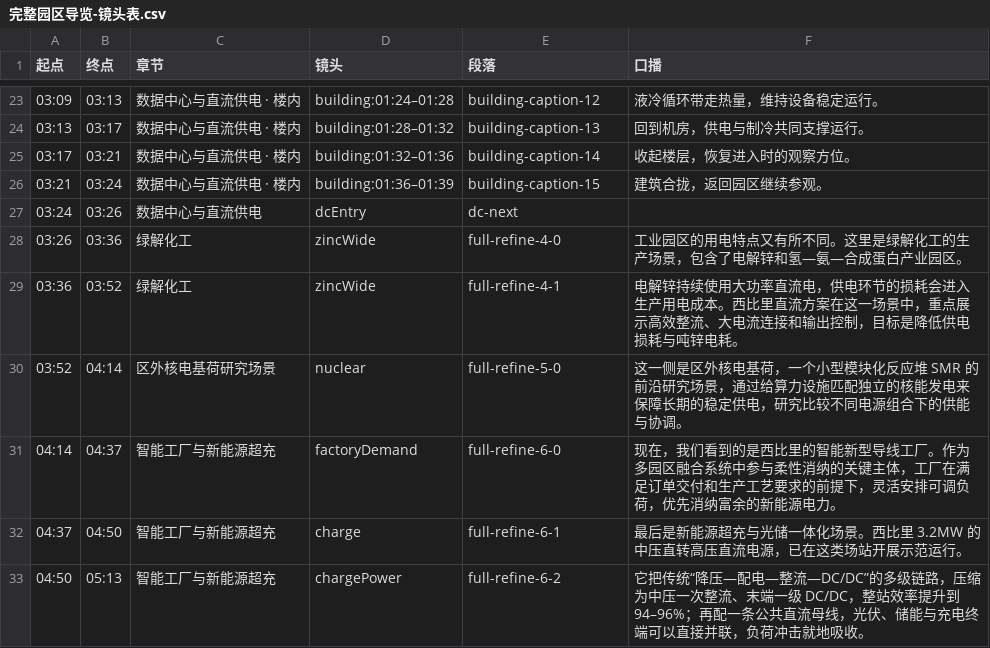
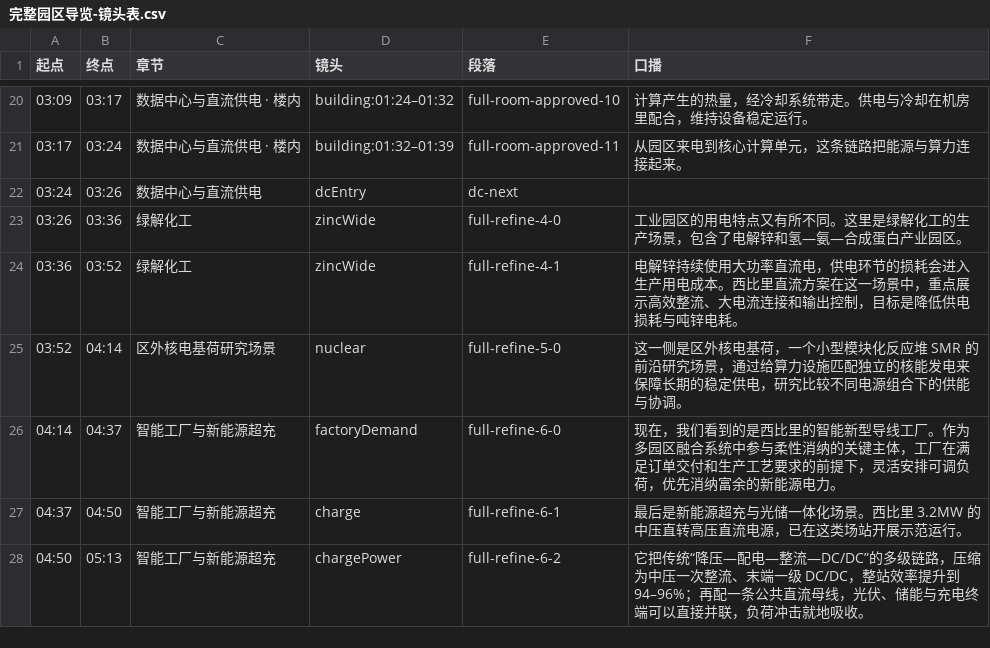
Before and after one commit to monapaopao/Net-Zero-Grid, a CSV file: visual-upgrade/tours/exports/完整园区导览-镜头表.csv, drawn as a sheet; only a part is shown, gaps mark what is left out; the diff covers the shown part only.

Commit message:
feat(tours): apply approved 99-second full building narration

```diff
--- a/visual-upgrade/tours/exports/完整园区导览-镜头表.csv
+++ b/visual-upgrade/tours/exports/完整园区导览-镜头表.csv
@@ -23,5 +20,3 @@
-"03:09","03:13","数据中心与直流供电 · 楼内","building:01:24–01:28","building-caption-12","液冷循环带走热量，维持设备稳定运行。"
-"03:13","03:17","数据中心与直流供电 · 楼内","building:01:28–01:32","building-caption-13","回到机房，供电与制冷共同支撑运行。"
-"03:17","03:21","数据中心与直流供电 · 楼内","building:01:32–01:36","building-caption-14","收起楼层，恢复进入时的观察方位。"
-"03:21","03:24","数据中心与直流供电 · 楼内","building:01:36–01:39","building-caption-15","建筑合拢，返回园区继续参观。"
+"03:09","03:17","数据中心与直流供电 · 楼内","building:01:24–01:32","full-room-approved-10","计算产生的热量，经冷却系统带走。供电与冷却在机房里配合，维持设备稳定运行。"
+"03:17","03:24","数据中心与直流供电 · 楼内","building:01:32–01:39","full-room-approved-11","从园区来电到核心计算单元，这条链路把能源与算力连接起来。"
 "03:24","03:26","数据中心与直流供电","dcEntry","dc-next",""
```
Also changed, not shown: 1 added row, 4 removed rows and 25 edited cells elsewhere in this file, 28 other files.
